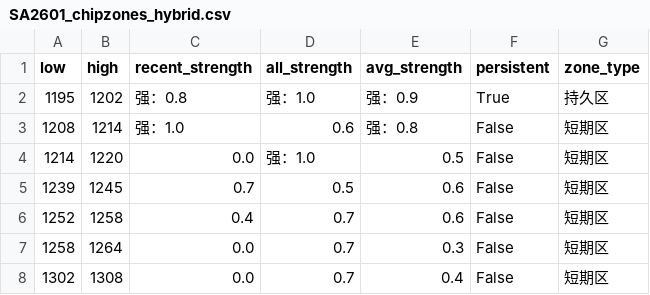
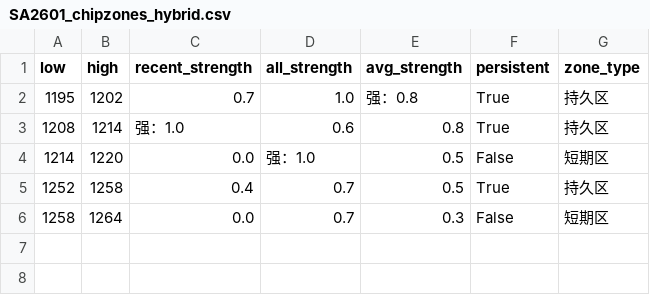
Before and after one commit to CMUJIN/trading, a CSV file: docs/SA2601/SA2601_chipzones_hybrid.csv, drawn as a sheet.

```diff
--- a/docs/SA2601/SA2601_chipzones_hybrid.csv
+++ b/docs/SA2601/SA2601_chipzones_hybrid.csv
@@ -1,8 +1,6 @@
 low,high,recent_strength,all_strength,avg_strength,persistent,zone_type
-1195,1202,强：0.8,强：1.0,强：0.9,True,持久区
-1208,1214,强：1.0,0.6,强：0.8,False,短期区
+1195,1202,0.7,1.0,强：0.8,True,持久区
+1208,1214,强：1.0,0.6,0.8,True,持久区
 1214,1220,0.0,强：1.0,0.5,False,短期区
-1239,1245,0.7,0.5,0.6,False,短期区
-1252,1258,0.4,0.7,0.6,False,短期区
+1252,1258,0.4,0.7,0.5,True,持久区
 1258,1264,0.0,0.7,0.3,False,短期区
-1302,1308,0.0,0.7,0.4,False,短期区
```
Also changed, not shown: 2 other files.
